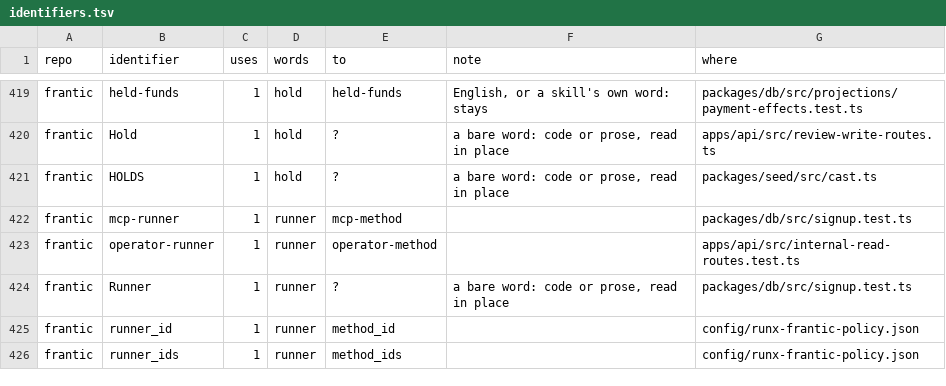
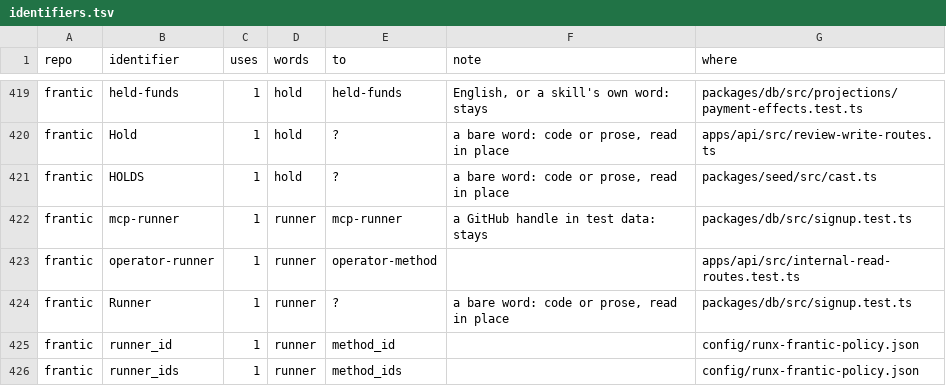
Before and after one commit to runxhq/runx, a TSV file: tools/convert/identifiers.tsv, drawn as a sheet; only a part is shown, gaps mark what is left out; the diff covers the shown part only.

Commit message:
fix(convert): the rename leaves outside names and other senses alone
A name imported from an outside package is that package's, so the rename
refuses to change one. Twelve rows held a word in another sense: GitHub
Actions' RUNNER_TEMP, wrangler's createTestHarness, Fieldwork's executors,
Frantic's seed playbook runner and verifier job, a CI job's limit, a package
runner's path and test data. Three inspection names are a package's closure,
not how a run ended, and crate-graph is a dependency graph. All stay.

```diff
--- a/tools/convert/identifiers.tsv
+++ b/tools/convert/identifiers.tsv
@@ -421,3 +421,3 @@ frantic	Hold	1	hold	?	a bare word: code or prose, read in place	apps/api/src/rev
 frantic	HOLDS	1	hold	?	a bare word: code or prose, read in place	packages/seed/src/cast.ts
-frantic	mcp-runner	1	runner	mcp-method		packages/db/src/signup.test.ts
+frantic	mcp-runner	1	runner	mcp-runner	a GitHub handle in test data: stays	packages/db/src/signup.test.ts
 frantic	operator-runner	1	runner	operator-method		apps/api/src/internal-read-routes.test.ts
```
Also changed, not shown: 34 edited cells elsewhere in this file, 1 other file.
